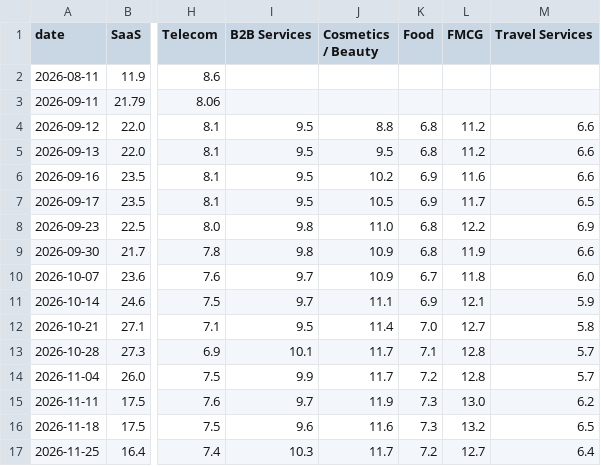
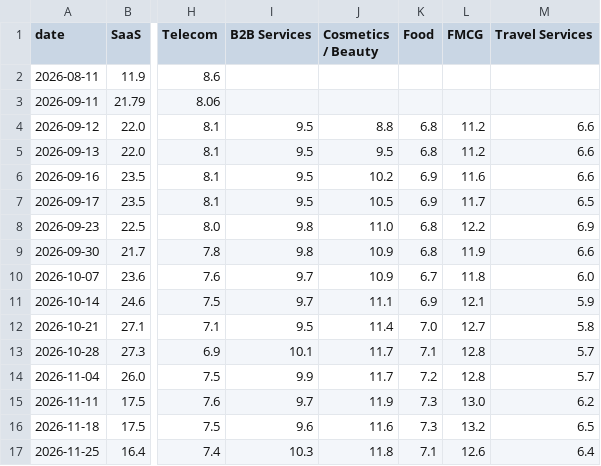
Before and after one commit to VU-13/mktdta-public, a CSV file: history_wide.csv, drawn as a sheet; only a part is shown, gaps mark what is left out; the diff names each change by its address in the sheet, - before the commit and + after, or states it on an @@ line.

```diff
--- a/history_wide.csv
+++ b/history_wide.csv
-J17 (Cosmetics / Beauty): 11.7
+J17 (Cosmetics / Beauty): 11.8
-K17 (Food): 7.2
+K17 (Food): 7.1
-L17 (FMCG): 12.7
+L17 (FMCG): 12.6
```
Also changed, not shown: history.csv.
